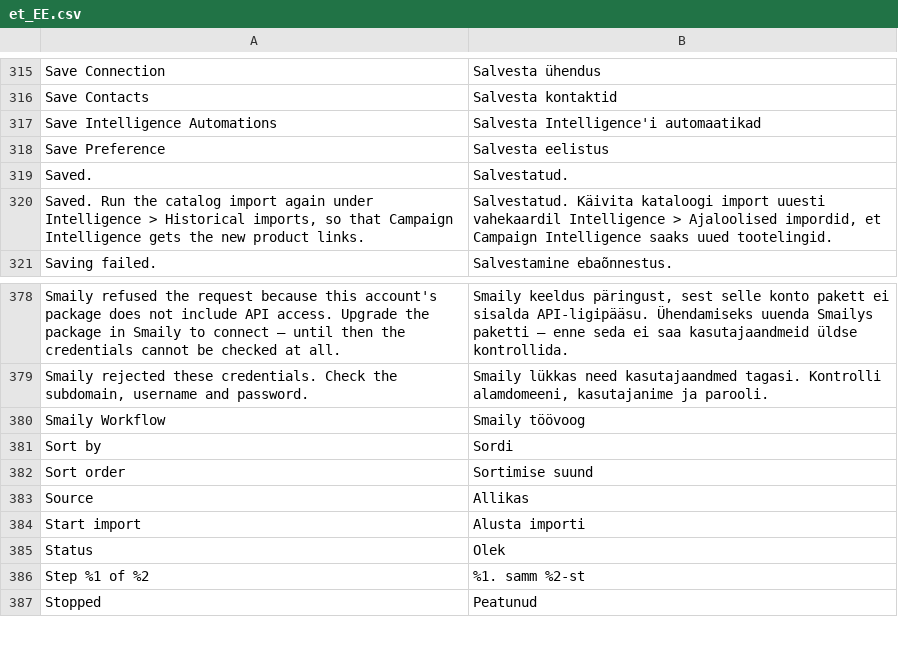
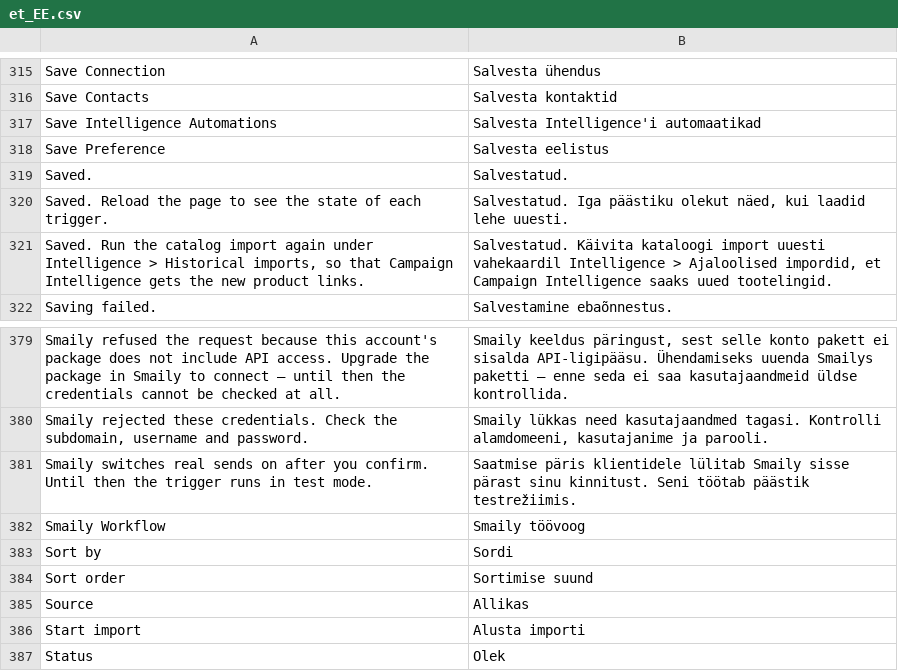
Before and after one commit to sendsmaily/smaily-magento-extension, a CSV file: i18n/et_EE.csv, drawn as a sheet; only a part is shown, gaps mark what is left out; the shorter side is filled out with more unchanged rows.

Commit message:
v3: PRO-3734 — after an automation save, the Automations tab shows each Campaign Intelligence trigger's state as the engine stored it, and the go-live step says that Smaily switches real sends on after the merchant confirms: since the engine contract's §13 clarification (PRO-3705, synced in the previous commit) a trigger saved with test mode off stays in test mode until a Smaily operator switches real sends on, but the tab kept the merchant's request on screen, so a merchant could believe a trigger was live when it was not; the save now reads §12 after a successful PUT and answers each saved trigger's stored enabled / test_mode (null when the read fails), the cards redraw their pill, border and both checkboxes from it, and the result adds the go-live note when a trigger asked for real sends and was kept in test mode (or asks for a reload when the read failed); every card that is not Active carries the note (EN + ET); the contract has no pending-request field, so none is shown; unit tests for the save answer (kept in test mode, operator-activated stays active, failed read, refused save); sandbox visual check of the real block in en_US and et_EE with the save's engine answer stubbed (nothing sent to the engine); USER_GUIDE, ARCHITECTURE, CHANGELOG (rc5 list) and STATUS

```diff
--- a/i18n/et_EE.csv
+++ b/i18n/et_EE.csv
@@ -319,2 +319,3 @@
 "Saved.","Salvestatud."
+"Saved. Reload the page to see the state of each trigger.","Salvestatud. Iga päästiku olekut näed, kui laadid lehe uuesti."
 "Saved. Run the catalog import again under Intelligence > Historical imports, so that Campaign Intelligence gets the new product links.","Salvestatud. Käivita kataloogi import uuesti vahekaardil Intelligence > Ajaloolised impordid, et Campaign Intelligence saaks uued tootelingid."
@@ -379,2 +380,3 @@
 "Smaily rejected these credentials. Check the subdomain, username and password.","Smaily lükkas need kasutajaandmed tagasi. Kontrolli alamdomeeni, kasutajanime ja parooli."
+"Smaily switches real sends on after you confirm. Until then the trigger runs in test mode.","Saatmise päris klientidele lülitab Smaily sisse pärast sinu kinnitust. Seni töötab päästik testrežiimis."
 "Smaily Workflow","Smaily töövoog"
```
Also changed, not shown: i18n/en_US.csv, 8 other files.
